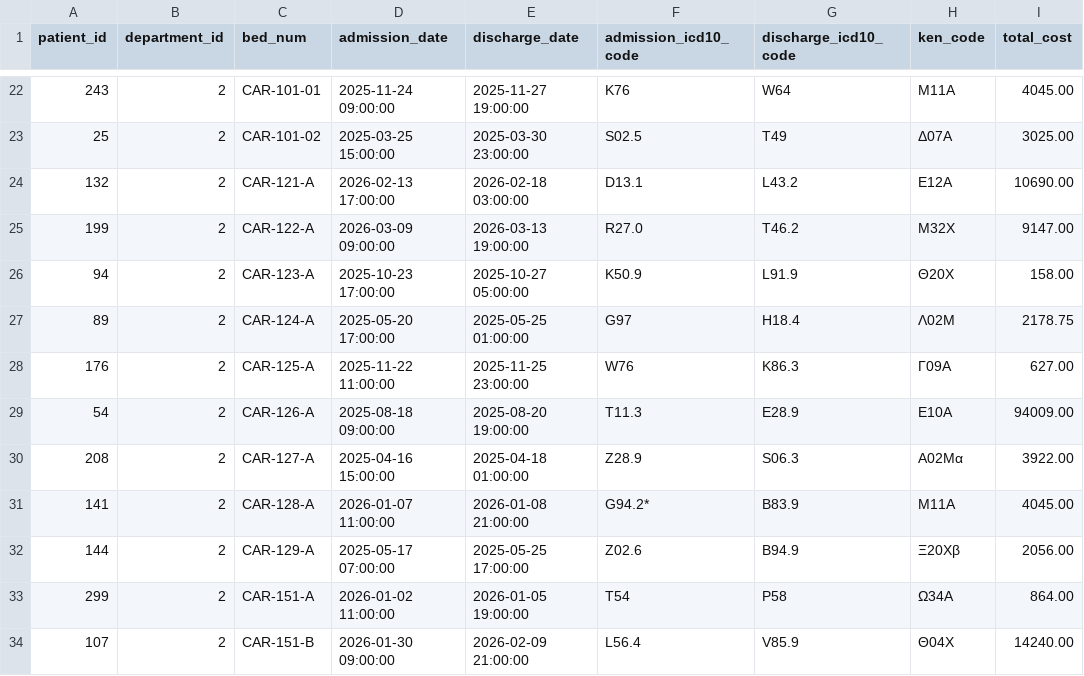
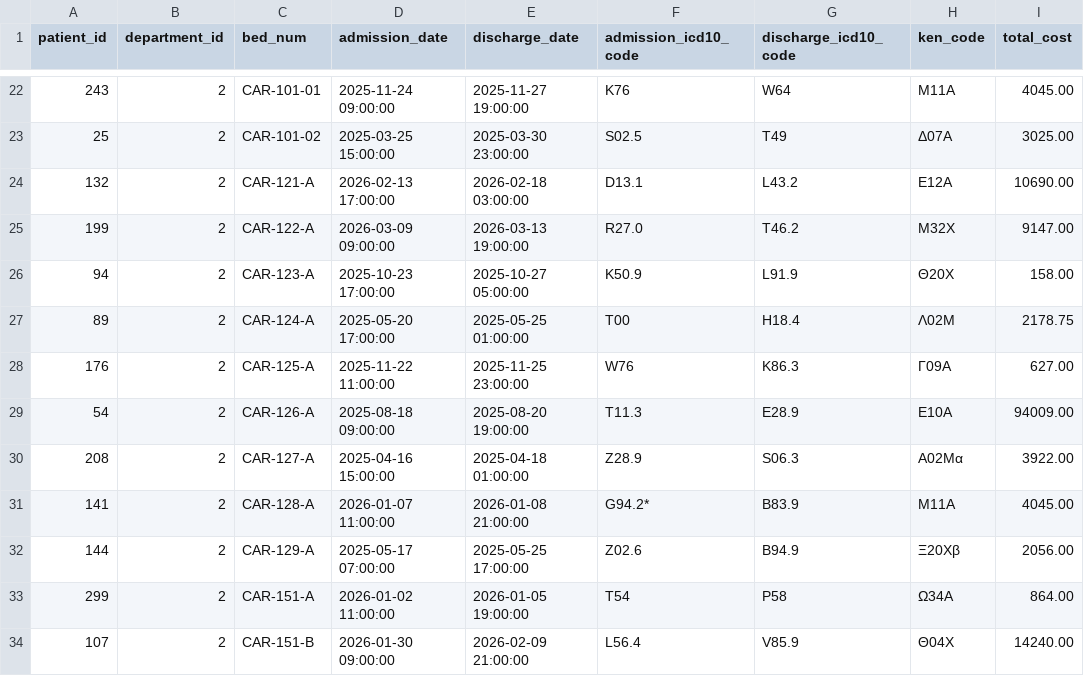
Before and after one commit to tzellas/hospital-database, a CSV file: data/hospitalizations.csv, drawn as a sheet; only a part is shown, gaps mark what is left out; the diff names each change by its address in the sheet, - before the commit and + after, or states it on an @@ line.

Commit message:
q14 data

```diff
--- a/data/hospitalizations.csv
+++ b/data/hospitalizations.csv
-F27 (admission_icd10_code): G97
+F27 (admission_icd10_code): T00
```
Also changed, not shown: 6 other files.
